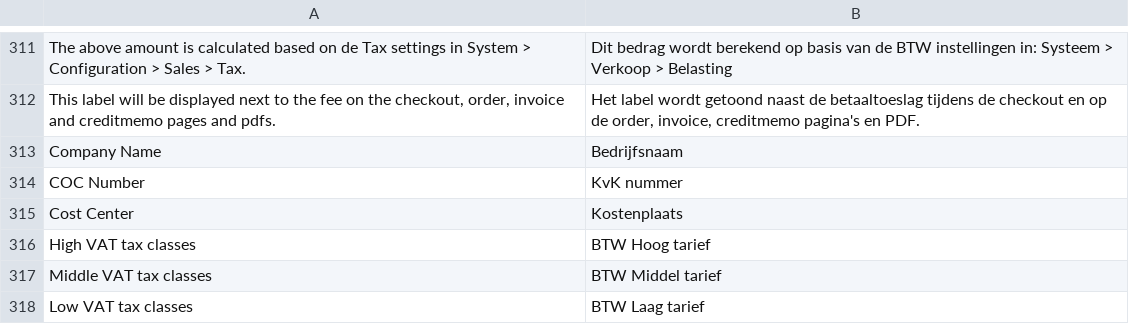
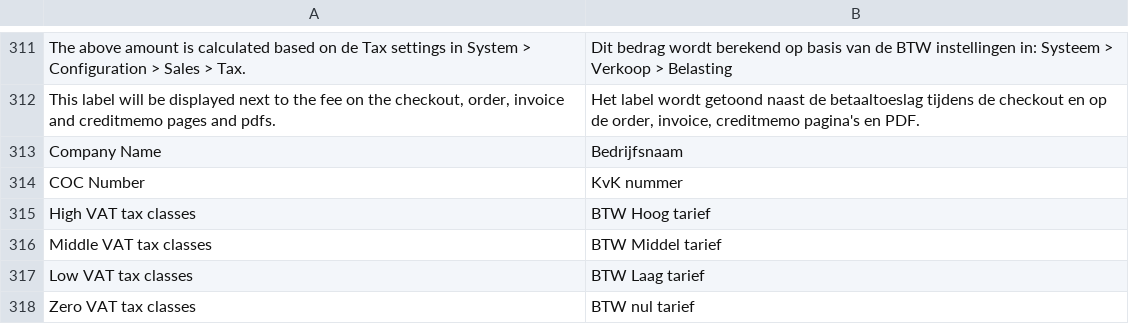
Before and after one commit to tdgroot/buckaroo-magento1, a CSV file: app/locale/nl_NL/TIG_Buckaroo3Extended.csv, drawn as a sheet; only a part is shown, gaps mark what is left out; the shorter side is filled out with more unchanged rows.

Commit message:
removed Cost Centre field and functionality

```diff
--- a/app/locale/nl_NL/TIG_Buckaroo3Extended.csv
+++ b/app/locale/nl_NL/TIG_Buckaroo3Extended.csv
@@ -314,3 +314,2 @@
 "COC Number","KvK nummer"
-"Cost Center","Kostenplaats"
 "High VAT tax classes","BTW Hoog tarief"
```
Also changed, not shown: 7 other files.
